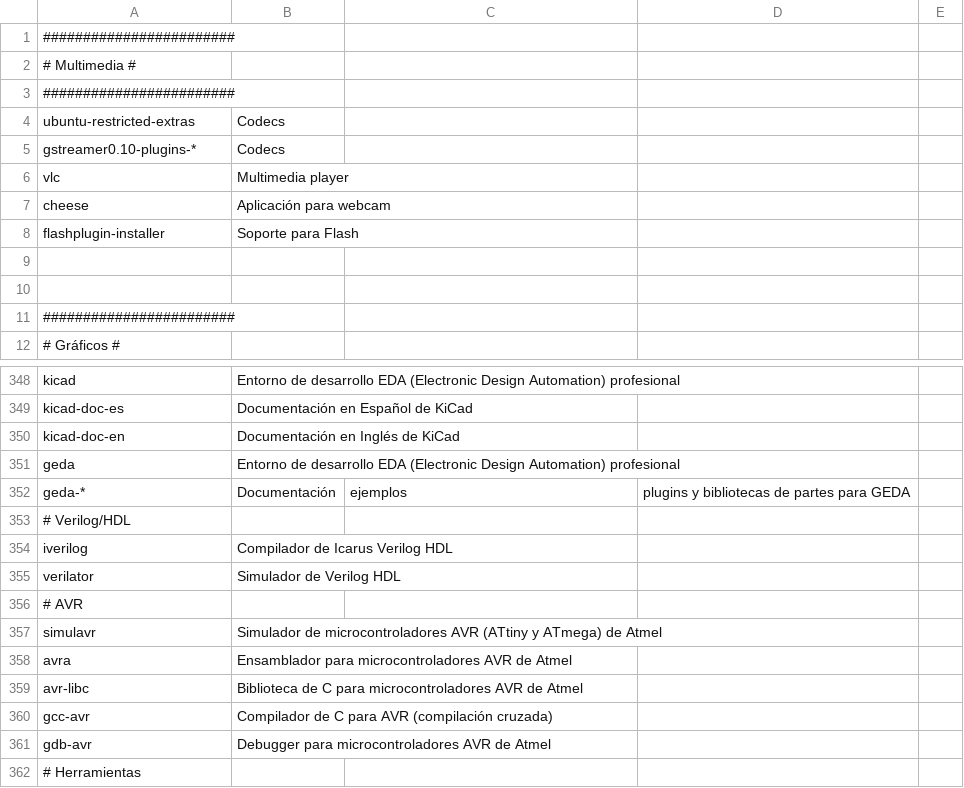
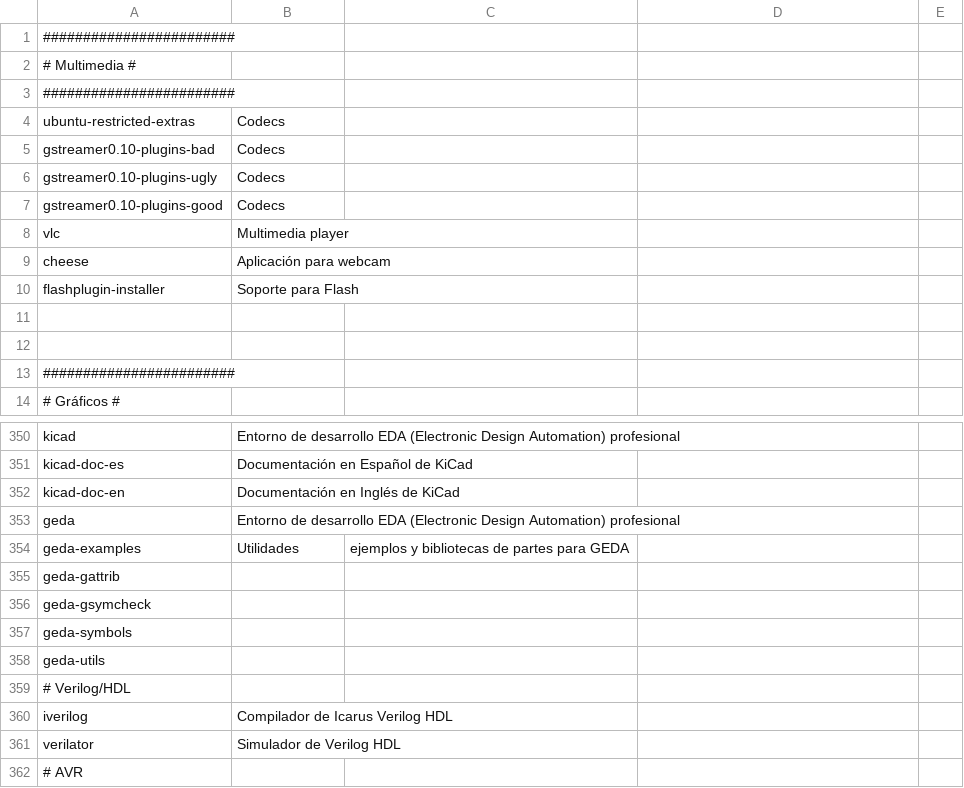
Before and after one commit to ACTLibre/black-sheep-linux, a CSV file: packages.csv, drawn as a sheet; only a part is shown, gaps mark what is left out; the shorter side is filled out with more unchanged rows.

```diff
--- a/packages.csv
+++ b/packages.csv
@@ -4,3 +4,5 @@
 ubuntu-restricted-extras,   Codecs
-gstreamer0.10-plugins-*,    Codecs
+gstreamer0.10-plugins-bad,  Codecs
+gstreamer0.10-plugins-ugly, Codecs
+gstreamer0.10-plugins-good, Codecs
 vlc,                        Multimedia player
@@ -351,3 +353,7 @@ kicad-doc-en,               Documentación en Inglés de KiCad
 geda,                       Entorno de desarrollo EDA (Electronic Design Automation) profesional
-geda-*,                     Documentación, ejemplos, plugins y bibliotecas de partes para GEDA
+geda-examples,              Utilidades, ejemplos y bibliotecas de partes para GEDA
+geda-gattrib,
+geda-gsymcheck,
+geda-symbols,
+geda-utils,
 # Verilog/HDL
```
Also changed, not shown: 1 other file.
